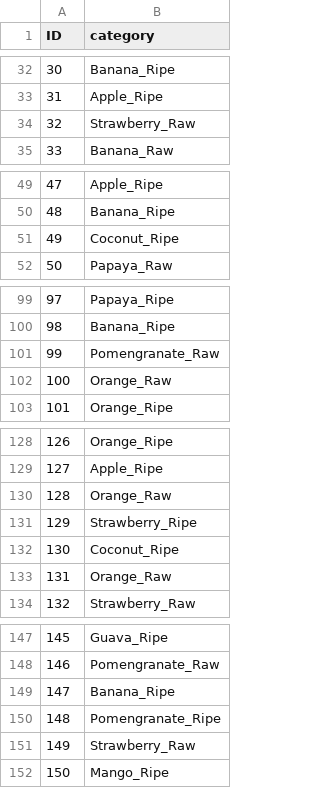
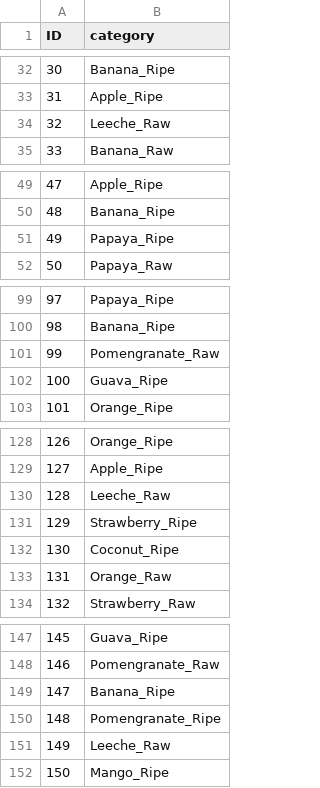
Before and after one commit to latentghost/SML-Project, a CSV file: output.csv, drawn as a sheet; only a part is shown, gaps mark what is left out; the diff covers the shown part only.

```diff
--- a/output.csv
+++ b/output.csv
@@ -33,3 +33,3 @@ ID,category
 31,Apple_Ripe
-32,Strawberry_Raw
+32,Leeche_Raw
 33,Banana_Raw
@@ -50,3 +50,3 @@ ID,category
 48,Banana_Ripe
-49,Coconut_Ripe
+49,Papaya_Ripe
 50,Papaya_Raw
@@ -101,3 +101,3 @@ ID,category
 99,Pomengranate_Raw
-100,Orange_Raw
+100,Guava_Ripe
 101,Orange_Ripe
@@ -129,3 +129,3 @@ ID,category
 127,Apple_Ripe
-128,Orange_Raw
+128,Leeche_Raw
 129,Strawberry_Ripe
@@ -150,3 +150,3 @@ ID,category
 148,Pomengranate_Ripe
-149,Strawberry_Raw
+149,Leeche_Raw
 150,Mango_Ripe
```
Also changed, not shown: 1 edited cell elsewhere in this file, 1 other file.
